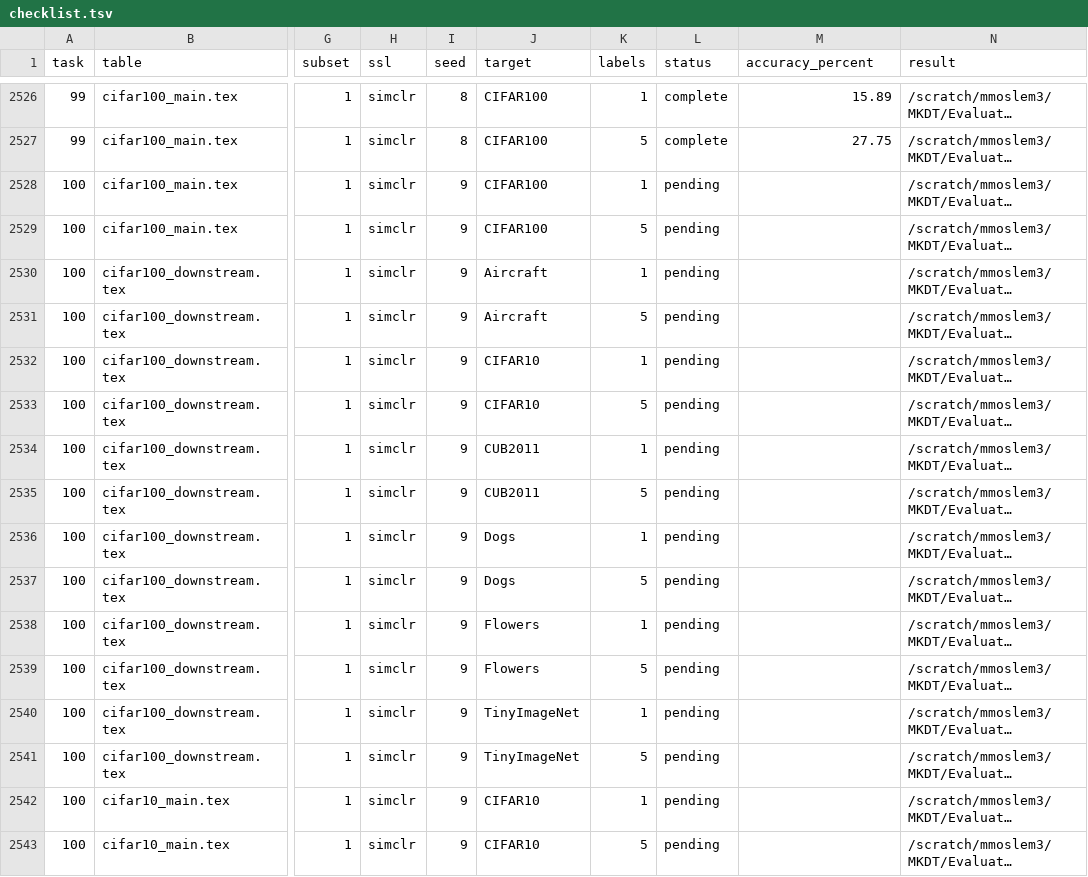
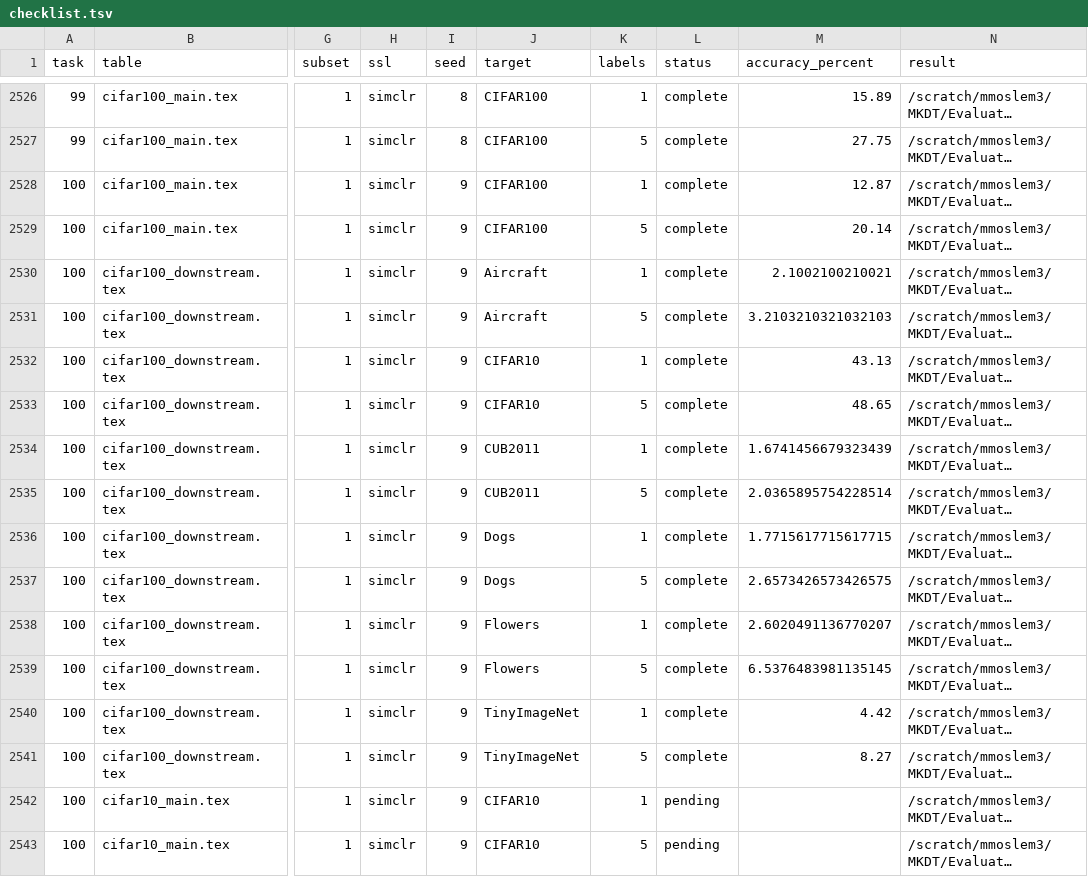
Before and after one commit to mhmoslemi/MKDT, a TSV file: Evaluate_benchamrk/random_eval_results_interactive_10seeds/checklist.tsv, drawn as a sheet; only a part is shown, gaps mark what is left out; long unchanged cells end in …; the diff covers the shown part only; the diff names each change by its address in the sheet, - before the commit and + after, or states it on an @@ line.

```diff
--- a/Evaluate_benchamrk/random_eval_results_interactive_10seeds/checklist.tsv
+++ b/Evaluate_benchamrk/random_eval_results_interactive_10seeds/checklist.tsv
-L2528:L2541 (status): pending
+L2528:L2541 (status): complete
-M2528 (accuracy_percent): (empty)
+M2528 (accuracy_percent): 12.87
-M2529 (accuracy_percent): (empty)
+M2529 (accuracy_percent): 20.14
-M2530 (accuracy_percent): (empty)
+M2530 (accuracy_percent): 2.1002100210021
-M2531 (accuracy_percent): (empty)
+M2531 (accuracy_percent): 3.2103210321032103
-M2532 (accuracy_percent): (empty)
+M2532 (accuracy_percent): 43.13
-M2533 (accuracy_percent): (empty)
+M2533 (accuracy_percent): 48.65
-M2534 (accuracy_percent): (empty)
+M2534 (accuracy_percent): 1.6741456679323439
-M2535 (accuracy_percent): (empty)
+M2535 (accuracy_percent): 2.0365895754228514
-M2536 (accuracy_percent): (empty)
+M2536 (accuracy_percent): 1.7715617715617715
-M2537 (accuracy_percent): (empty)
+M2537 (accuracy_percent): 2.6573426573426575
-M2538 (accuracy_percent): (empty)
+M2538 (accuracy_percent): 2.6020491136770207
-M2539 (accuracy_percent): (empty)
+M2539 (accuracy_percent): 6.5376483981135145
-M2540 (accuracy_percent): (empty)
+M2540 (accuracy_percent): 4.42
-M2541 (accuracy_percent): (empty)
+M2541 (accuracy_percent): 8.27
```
Also changed, not shown: 84 edited cells elsewhere in this file, Evaluate_benchamrk/random_eval_results_interactive_10seeds/probe_times.tsv, Evaluate_benchamrk/random_eval_results_interactive_10seeds/table_summary.tsv, 24 other files.
